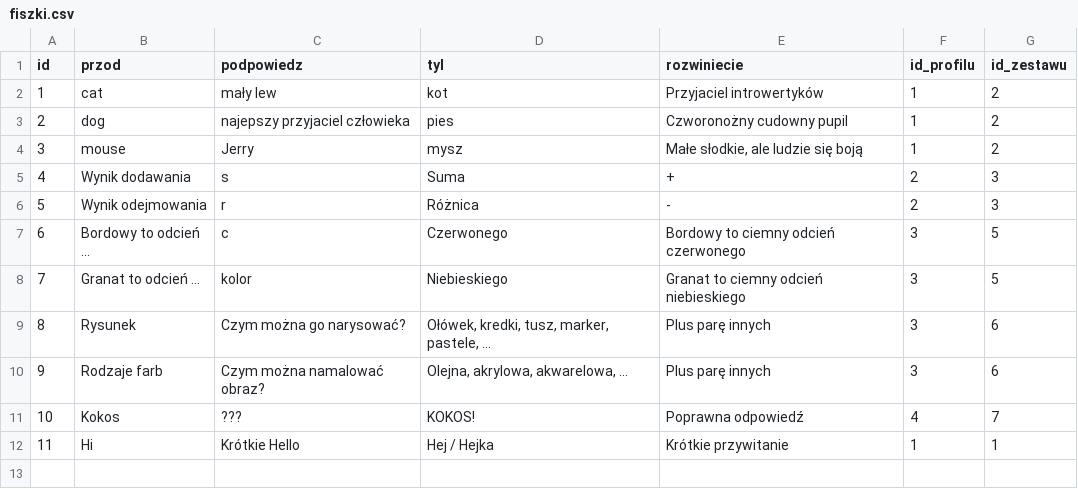
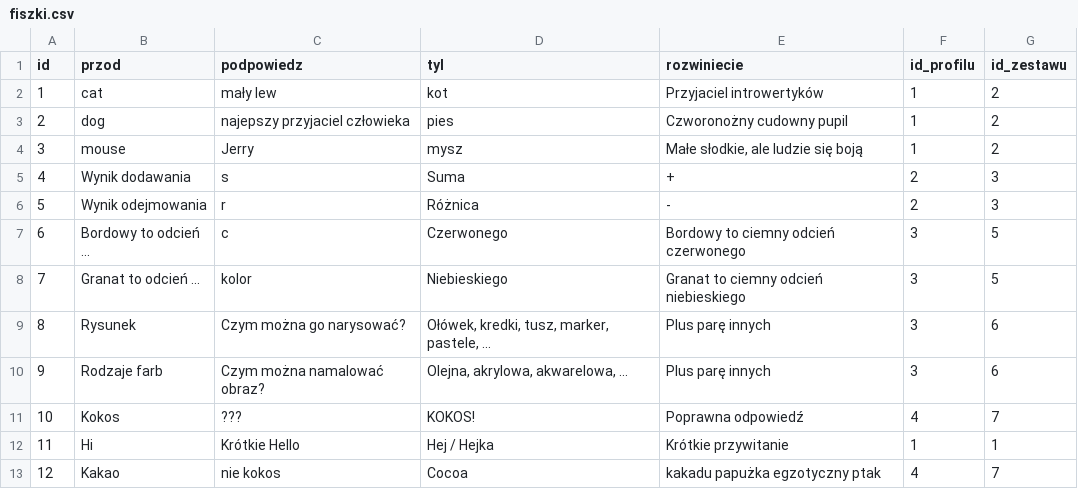
Before and after one commit to Perlaa77/Aplikacja_fiszki, a CSV file: data/fiszki.csv, drawn as a sheet; the diff names each change by its address in the sheet, - before the commit and + after, or states it on an @@ line.

```diff
--- a/data/fiszki.csv
+++ b/data/fiszki.csv
+row 13: 12 | Kakao | nie kokos | Cocoa | kakadu papużka egzotyczny ptak | 4 | 7
```
Also changed, not shown: 1 other file.
